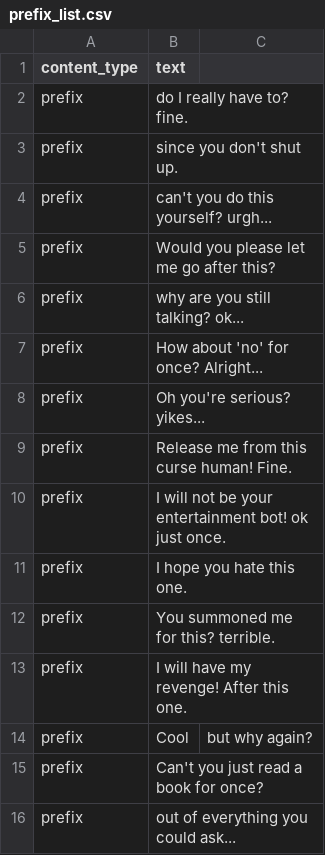
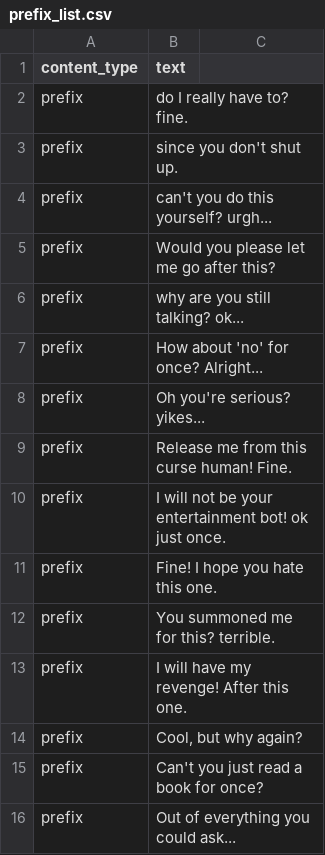
Before and after one commit to Elquintas/conversational_teddy, a CSV file: tts-gen/robot/prefix_list.csv, drawn as a sheet; removed rows and columns are numbered as before the commit, all else as after; the diff names each change by its address in the sheet, - before the commit and + after, or states it on an @@ line.

```diff
--- a/tts-gen/robot/prefix_list.csv
+++ b/tts-gen/robot/prefix_list.csv
-B11 (text): I hope you hate this one.
+B11 (text): Fine! I hope you hate this one.
-row 14: prefix | Cool | but why again?
+row 14: prefix | Cool, but why again?
-B16 (text): out of everything you could ask...
+B16 (text): Out of everything you could ask...
```
Also changed, not shown: tts-gen/robot/game_answers_list.csv, 3 other files.
